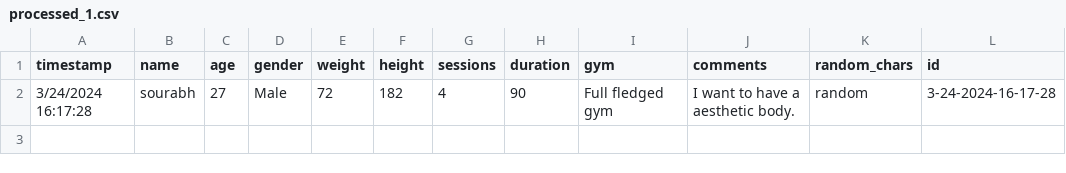
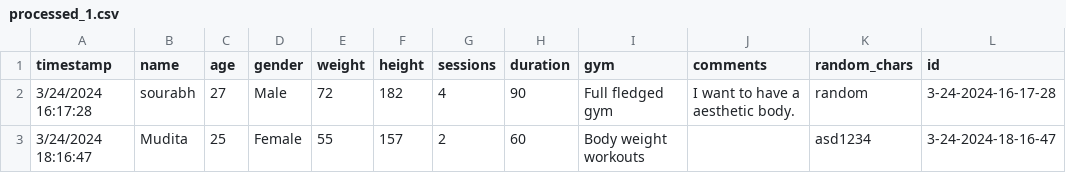
Before and after one commit to sourabh-zanwar/fitness-plan-webapp, a CSV file: data/processed_1.csv, drawn as a sheet.

```diff
--- a/data/processed_1.csv
+++ b/data/processed_1.csv
@@ -2 +2,2 @@ timestamp,name,age,gender,weight,height,sessions,duration,gym,comments,random_ch
 3/24/2024 16:17:28,sourabh,27,Male,72,182,4,90,Full fledged gym,I want to have a aesthetic body.,random,3-24-2024-16-17-28
+3/24/2024 18:16:47,Mudita ,25,Female,55,157,2,60,Body weight workouts,,asd1234,3-24-2024-18-16-47
```
Also changed, not shown: data/Workout Planner (Responses) - Form Responses 1.csv, 3 other files.
